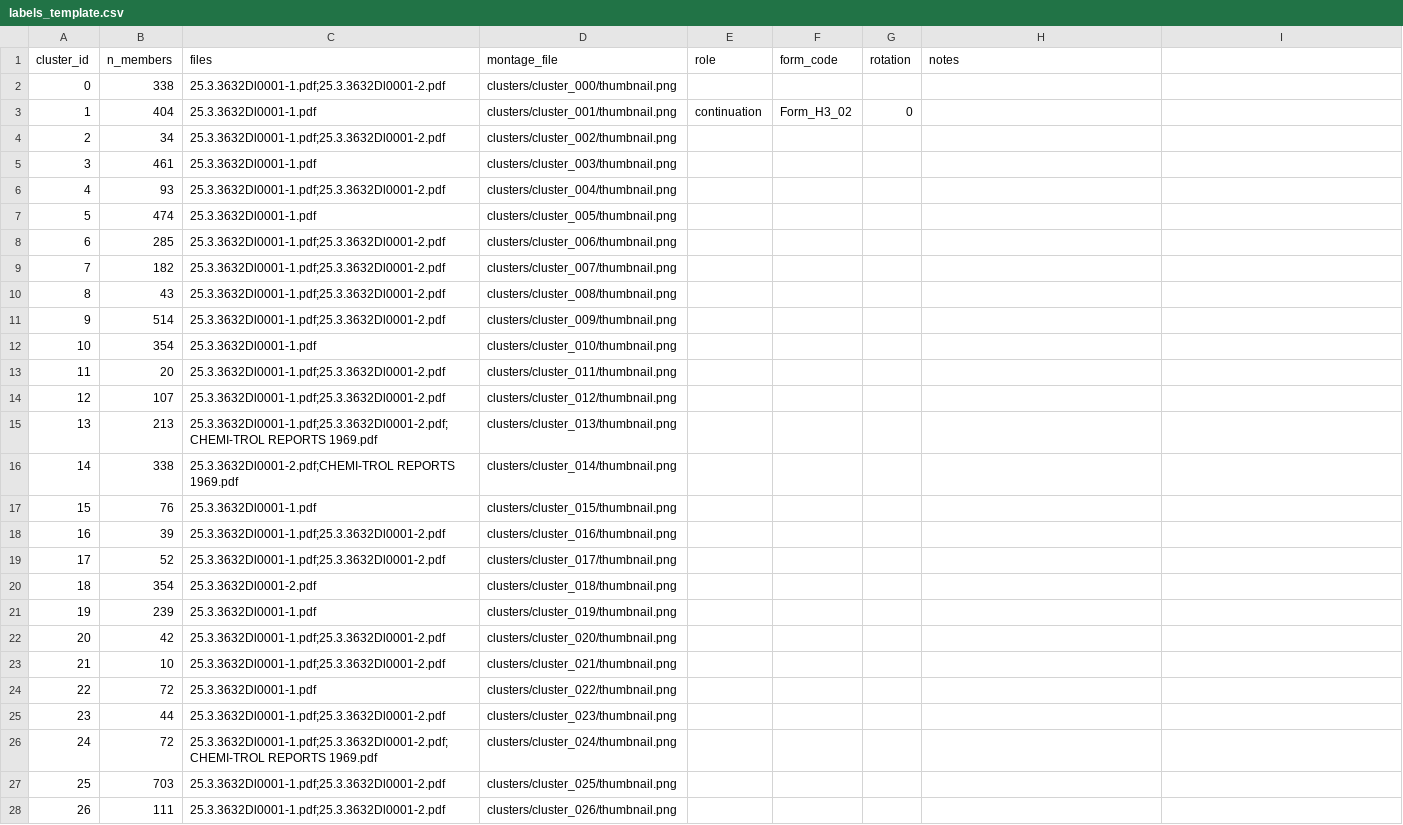
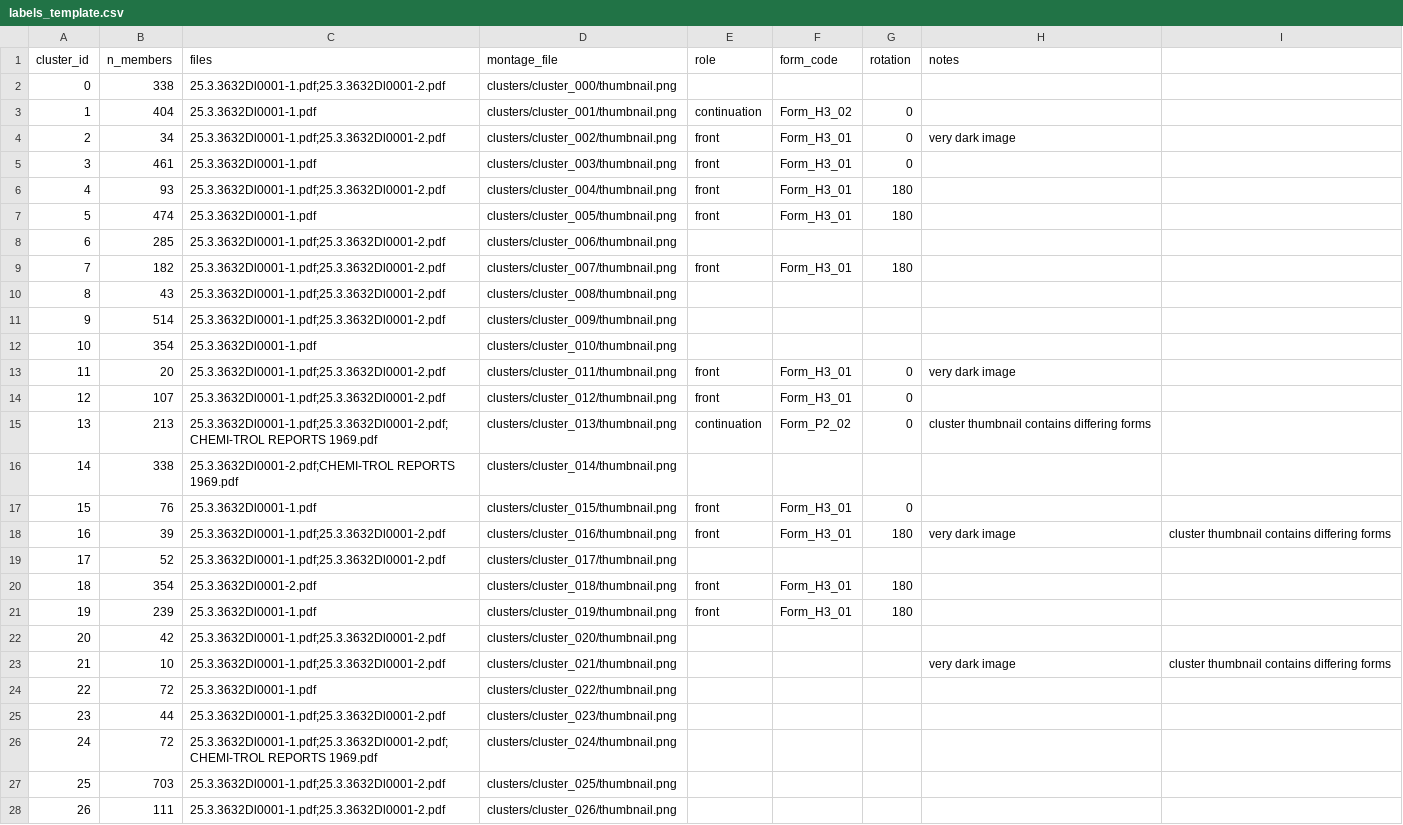
Before and after one commit to Feder0419/JRS-IQ, a CSV file: segmentation/program/discovery_full/labels_template.csv, drawn as a sheet; only a part is shown.

Commit message:
Update labels_template.csv

```diff
--- a/segmentation/program/discovery_full/labels_template.csv
+++ b/segmentation/program/discovery_full/labels_template.csv
@@ -3,8 +3,8 @@
 1,404,25.3.3632Dl0001-1.pdf,clusters/cluster_001/thumbnail.png,continuation,Form_H3_02,0,
-2,34,25.3.3632Dl0001-1.pdf;25.3.3632Dl0001-2.pdf,clusters/cluster_002/thumbnail.png,,,,
-3,461,25.3.3632Dl0001-1.pdf,clusters/cluster_003/thumbnail.png,,,,
-4,93,25.3.3632Dl0001-1.pdf;25.3.3632Dl0001-2.pdf,clusters/cluster_004/thumbnail.png,,,,
-5,474,25.3.3632Dl0001-1.pdf,clusters/cluster_005/thumbnail.png,,,,
+2,34,25.3.3632Dl0001-1.pdf;25.3.3632Dl0001-2.pdf,clusters/cluster_002/thumbnail.png,front,Form_H3_01,0, very dark image
+3,461,25.3.3632Dl0001-1.pdf,clusters/cluster_003/thumbnail.png,front,Form_H3_01,0,
+4,93,25.3.3632Dl0001-1.pdf;25.3.3632Dl0001-2.pdf,clusters/cluster_004/thumbnail.png,front,Form_H3_01,180,
+5,474,25.3.3632Dl0001-1.pdf,clusters/cluster_005/thumbnail.png,front,Form_H3_01,180,
 6,285,25.3.3632Dl0001-1.pdf;25.3.3632Dl0001-2.pdf,clusters/cluster_006/thumbnail.png,,,,
-7,182,25.3.3632Dl0001-1.pdf;25.3.3632Dl0001-2.pdf,clusters/cluster_007/thumbnail.png,,,,
+7,182,25.3.3632Dl0001-1.pdf;25.3.3632Dl0001-2.pdf,clusters/cluster_007/thumbnail.png,front,Form_H3_01,180,
 8,43,25.3.3632Dl0001-1.pdf;25.3.3632Dl0001-2.pdf,clusters/cluster_008/thumbnail.png,,,,
@@ -12,13 +12,13 @@
 10,354,25.3.3632Dl0001-1.pdf,clusters/cluster_010/thumbnail.png,,,,
-11,20,25.3.3632Dl0001-1.pdf;25.3.3632Dl0001-2.pdf,clusters/cluster_011/thumbnail.png,,,,
-12,107,25.3.3632Dl0001-1.pdf;25.3.3632Dl0001-2.pdf,clusters/cluster_012/thumbnail.png,,,,
-13,213,25.3.3632Dl0001-1.pdf;25.3.3632Dl0001-2.pdf;CHEMI-TROL REPORTS 1969.pdf,clusters/cluster_013/thumbnail.png,,,,
+11,20,25.3.3632Dl0001-1.pdf;25.3.3632Dl0001-2.pdf,clusters/cluster_011/thumbnail.png,front,Form_H3_01,0, very dark image
+12,107,25.3.3632Dl0001-1.pdf;25.3.3632Dl0001-2.pdf,clusters/cluster_012/thumbnail.png,front,Form_H3_01,0,
+13,213,25.3.3632Dl0001-1.pdf;25.3.3632Dl0001-2.pdf;CHEMI-TROL REPORTS 1969.pdf,clusters/cluster_013/thumbnail.png,continuation,Form_P2_02,0, cluster thumbnail contains differing forms
 14,338,25.3.3632Dl0001-2.pdf;CHEMI-TROL REPORTS 1969.pdf,clusters/cluster_014/thumbnail.png,,,,
-15,76,25.3.3632Dl0001-1.pdf,clusters/cluster_015/thumbnail.png,,,,
-16,39,25.3.3632Dl0001-1.pdf;25.3.3632Dl0001-2.pdf,clusters/cluster_016/thumbnail.png,,,,
+15,76,25.3.3632Dl0001-1.pdf,clusters/cluster_015/thumbnail.png,front,Form_H3_01,0,
+16,39,25.3.3632Dl0001-1.pdf;25.3.3632Dl0001-2.pdf,clusters/cluster_016/thumbnail.png,front,Form_H3_01,180,very dark image, cluster thumbnail contains differing forms
 17,52,25.3.3632Dl0001-1.pdf;25.3.3632Dl0001-2.pdf,clusters/cluster_017/thumbnail.png,,,,
-18,354,25.3.3632Dl0001-2.pdf,clusters/cluster_018/thumbnail.png,,,,
-19,239,25.3.3632Dl0001-1.pdf,clusters/cluster_019/thumbnail.png,,,,
+18,354,25.3.3632Dl0001-2.pdf,clusters/cluster_018/thumbnail.png,front,Form_H3_01,180,
+19,239,25.3.3632Dl0001-1.pdf,clusters/cluster_019/thumbnail.png,front,Form_H3_01,180,
 20,42,25.3.3632Dl0001-1.pdf;25.3.3632Dl0001-2.pdf,clusters/cluster_020/thumbnail.png,,,,
-21,10,25.3.3632Dl0001-1.pdf;25.3.3632Dl0001-2.pdf,clusters/cluster_021/thumbnail.png,,,,
+21,10,25.3.3632Dl0001-1.pdf;25.3.3632Dl0001-2.pdf,clusters/cluster_021/thumbnail.png,,,,very dark image, cluster thumbnail contains differing forms
 22,72,25.3.3632Dl0001-1.pdf,clusters/cluster_022/thumbnail.png,,,,
```
